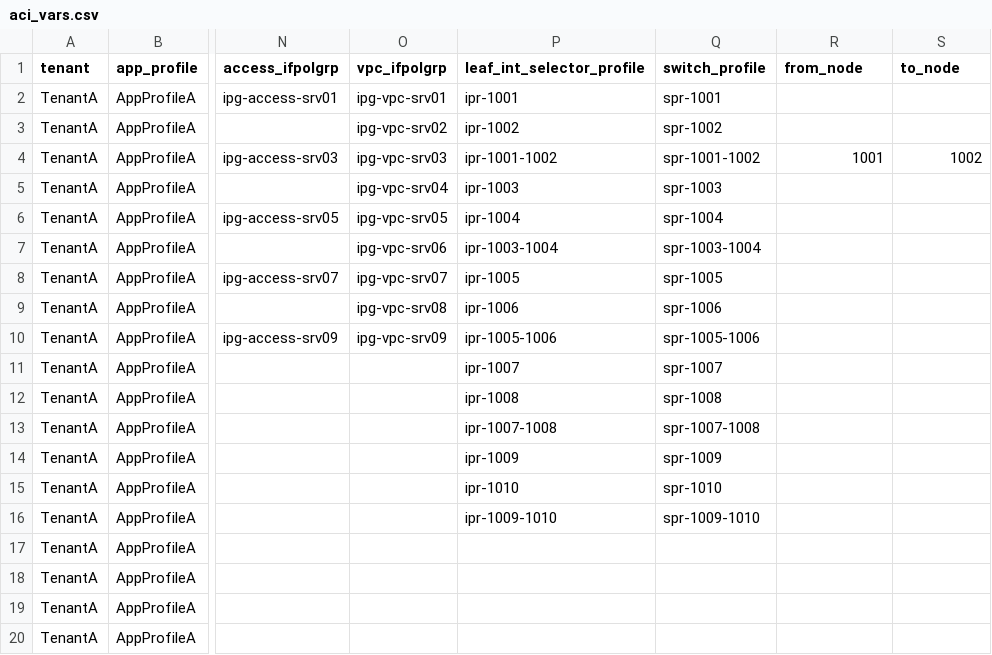
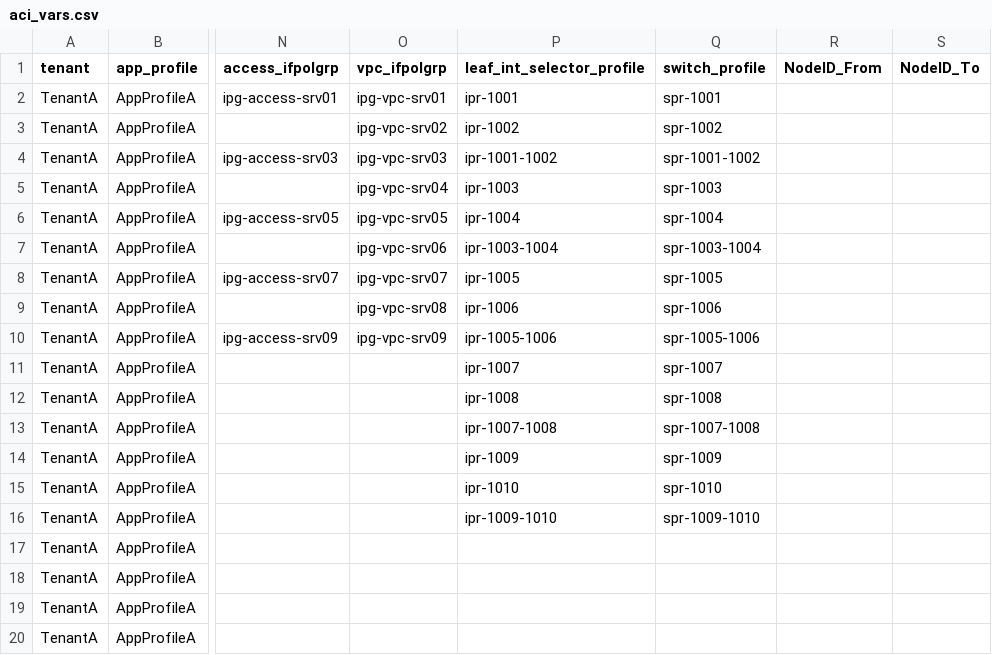
Before and after one commit to singhbk4/ACI-Ansible, a CSV file: aci_vars.csv, drawn as a sheet; only a part is shown, gaps mark what is left out; the diff names each change by its address in the sheet, - before the commit and + after, or states it on an @@ line.

```diff
--- a/aci_vars.csv
+++ b/aci_vars.csv
-R1: from_node
+R1: NodeID_From
-S1: to_node
+S1: NodeID_To
-R4 (NodeID_From): 1001
+R4 (NodeID_From): (empty)
-S4 (NodeID_To): 1002
+S4 (NodeID_To): (empty)
```
Also changed, not shown: 1 other file.
